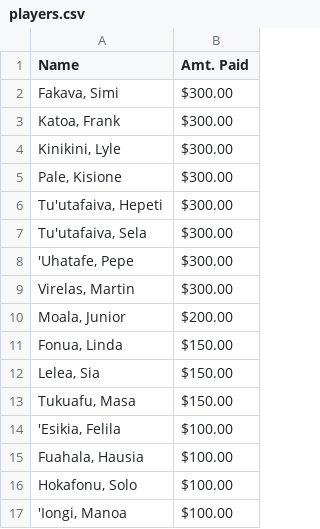
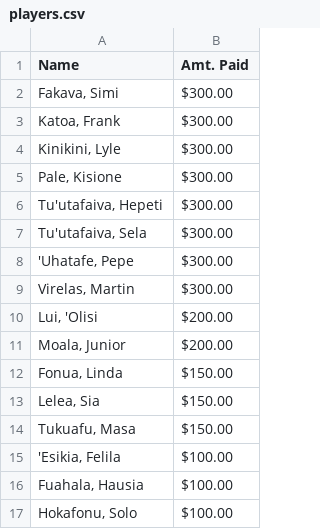
Before and after one commit to mtuiono/streamlit_playersList, a CSV file: players.csv, drawn as a sheet; only a part is shown; the shorter side is filled out with more unchanged rows.

Commit message:
Update players.csv

```diff
--- a/players.csv
+++ b/players.csv
@@ -9,2 +9,3 @@ Name,Amt. Paid
 "Virelas, Martin", $300.00
+"Lui, 'Olisi", $200.00
 "Moala, Junior", $200.00
```
